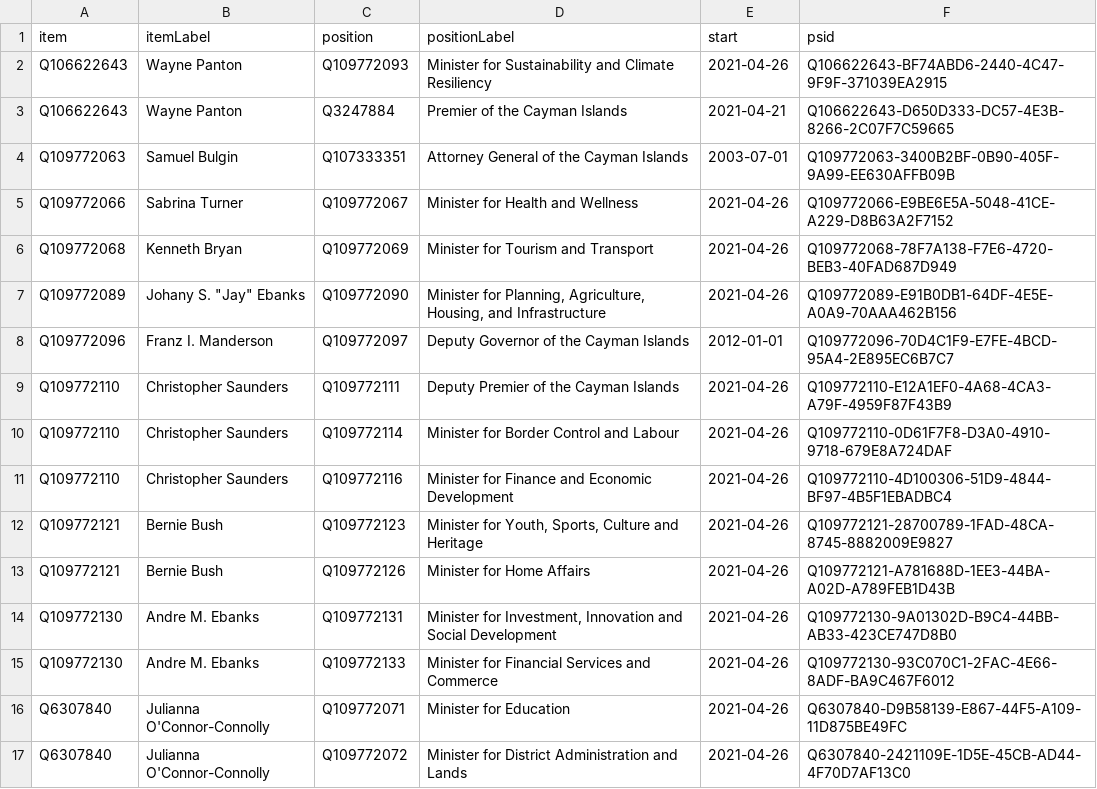
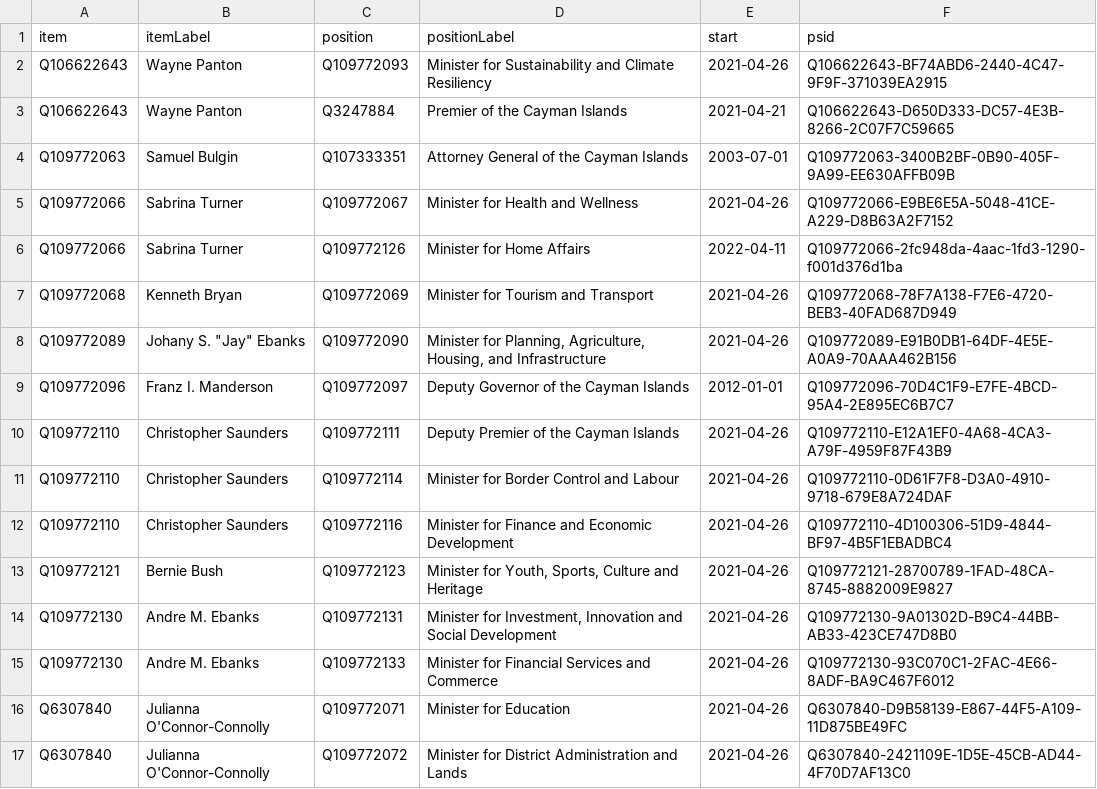
Before and after one commit to every-politician-scrapers/caymans-ministers, a CSV file: wikidata/results/current-cabinet.csv, drawn as a sheet.

Commit message:
Run SPARQL queries

```diff
--- a/wikidata/results/current-cabinet.csv
+++ b/wikidata/results/current-cabinet.csv
@@ -5,2 +5,3 @@ Q109772063,Samuel Bulgin,Q107333351,Attorney General of the Cayman Islands,2003-
 Q109772066,Sabrina Turner,Q109772067,Minister for Health and Wellness,2021-04-26,Q109772066-E9BE6E5A-5048-41CE-A229-D8B63A2F7152
+Q109772066,Sabrina Turner,Q109772126,Minister for Home Affairs,2022-04-11,Q109772066-2fc948da-4aac-1fd3-1290-f001d376d1ba
 Q109772068,Kenneth Bryan,Q109772069,Minister for Tourism and Transport,2021-04-26,Q109772068-78F7A138-F7E6-4720-BEB3-40FAD687D949
@@ -12,3 +13,2 @@ Q109772110,Christopher Saunders,Q109772116,Minister for Finance and Economic Dev
 Q109772121,Bernie Bush,Q109772123,"Minister for Youth, Sports, Culture and Heritage",2021-04-26,Q109772121-28700789-1FAD-48CA-8745-8882009E9827
-Q109772121,Bernie Bush,Q109772126,Minister for Home Affairs,2021-04-26,Q109772121-A781688D-1EE3-44BA-A02D-A789FEB1D43B
 Q109772130,Andre M. Ebanks,Q109772131,"Minister for Investment, Innovation and Social Development",2021-04-26,Q109772130-9A01302D-B9C4-44BB-AB33-423CE747D8B0
```
